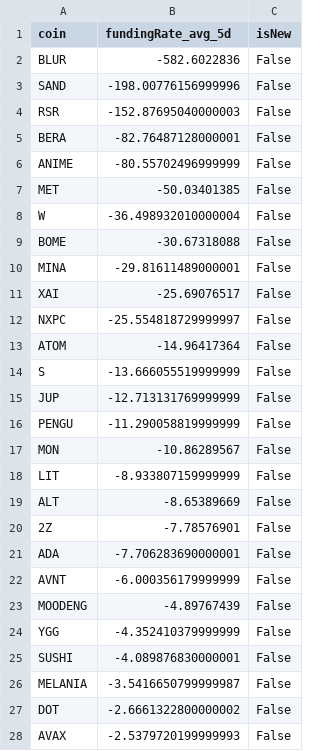
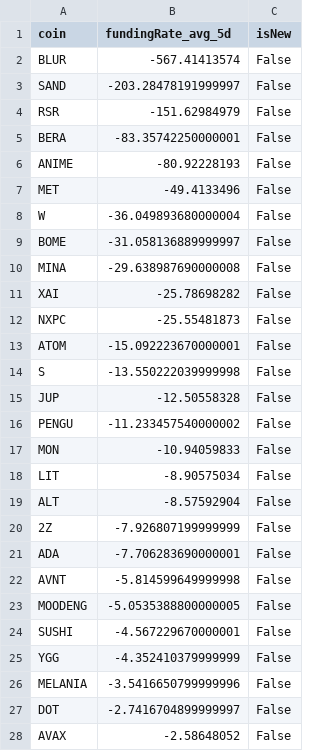
Before and after one commit to exo-trading/crypto-carry-screener, a CSV file: funding_data_temp.csv, drawn as a sheet; only a part is shown; the diff covers the shown part only.

```diff
--- a/funding_data_temp.csv
+++ b/funding_data_temp.csv
@@ -1,28 +1,28 @@
 coin,fundingRate_avg_5d,isNew
-BLUR,-582.6022836,False
-SAND,-198.00776156999996,False
-RSR,-152.87695040000003,False
-BERA,-82.76487128000001,False
-ANIME,-80.55702496999999,False
-MET,-50.03401385,False
-W,-36.498932010000004,False
-BOME,-30.67318088,False
-MINA,-29.81611489000001,False
-XAI,-25.69076517,False
-NXPC,-25.554818729999997,False
-ATOM,-14.96417364,False
-S,-13.666055519999999,False
-JUP,-12.713131769999999,False
-PENGU,-11.290058819999999,False
-MON,-10.86289567,False
-LIT,-8.933807159999999,False
-ALT,-8.65389669,False
-2Z,-7.78576901,False
+BLUR,-567.41413574,False
+SAND,-203.28478191999997,False
+RSR,-151.62984979,False
+BERA,-83.35742250000001,False
+ANIME,-80.92228193,False
+MET,-49.4133496,False
+W,-36.049893680000004,False
+BOME,-31.058136889999997,False
+MINA,-29.638987690000008,False
+XAI,-25.78698282,False
+NXPC,-25.55481873,False
+ATOM,-15.092223670000001,False
+S,-13.550222039999998,False
+JUP,-12.50558328,False
+PENGU,-11.233457540000002,False
+MON,-10.94059833,False
+LIT,-8.90575034,False
+ALT,-8.57592904,False
+2Z,-7.926807199999999,False
 ADA,-7.706283690000001,False
-AVNT,-6.000356179999999,False
-MOODENG,-4.89767439,False
+AVNT,-5.814599649999998,False
+MOODENG,-5.0535388800000005,False
+SUSHI,-4.567229670000001,False
 YGG,-4.352410379999999,False
-SUSHI,-4.089876830000001,False
-MELANIA,-3.5416650799999987,False
-DOT,-2.6661322800000002,False
-AVAX,-2.5379720199999993,False
+MELANIA,-3.5416650799999996,False
+DOT,-2.7416704899999997,False
+AVAX,-2.58648052,False
```
Also changed, not shown: 2 edited cells elsewhere in this file, 1 other file.
